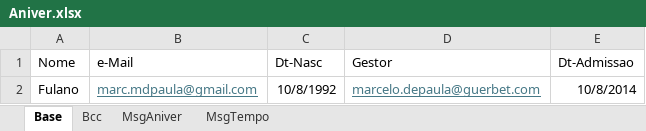
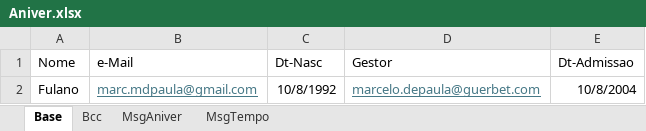
Before and after one commit to mdpaula/aniver, an Excel workbook: BRASIL/Aniver.xlsx, sheet Base, drawn as a sheet; values as stored, in another font and other column widths than the file's, no borders; the diff names each change by its address in the sheet, - before the commit and + after, or states it on an @@ line.

Commit message:
Aniver.xlsx

```diff
--- a/BRASIL/Aniver.xlsx (sheet Base)
+++ b/BRASIL/Aniver.xlsx (sheet Base)
-E2 (Dt-Admissao): 10/8/2014
+E2 (Dt-Admissao): 10/8/2004
```
